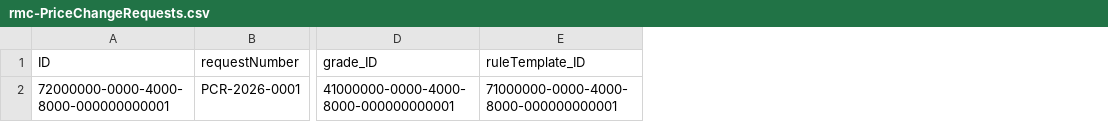
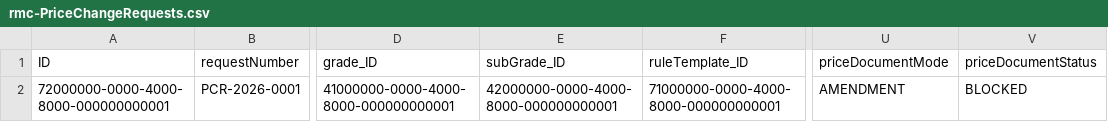
Before and after one commit to Shubhamkumar1009/RMCM, a CSV file: db/data/rmc-PriceChangeRequests.csv, drawn as a sheet; only a part is shown, gaps mark what is left out; the diff names each change by its address in the sheet, - before the commit and + after, or states it on an @@ line.

```diff
--- a/db/data/rmc-PriceChangeRequests.csv
+++ b/db/data/rmc-PriceChangeRequests.csv
+column E (subGrade_ID), row 2: 42000000-0000-4000-8000-000000000001
+column U (priceDocumentMode), row 2: AMENDMENT
+column V (priceDocumentStatus), row 2: BLOCKED
```
Also changed, not shown: db/data/rmc-ApprovalPolicies.csv, db/data/rmc-PartConstituents.csv, 36 other files.
